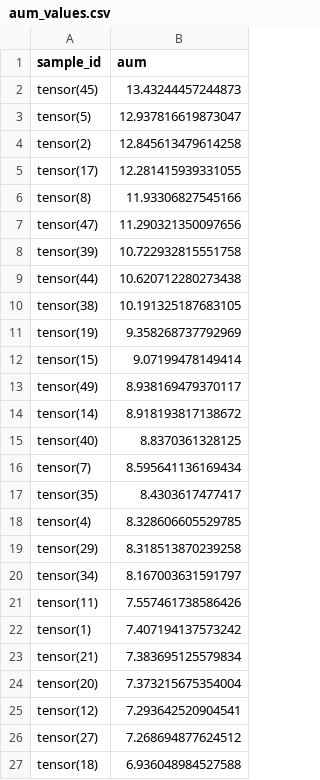
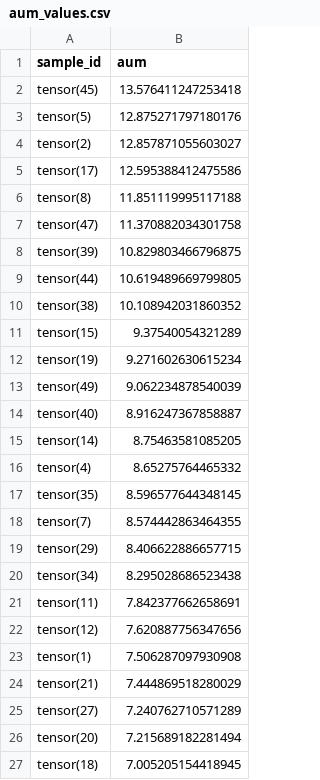
Before and after one commit to LifeBoey/cv_robustness, a CSV file: aum_values.csv, drawn as a sheet; only a part is shown; the diff covers the shown part only.

```diff
--- a/aum_values.csv
+++ b/aum_values.csv
@@ -1,27 +1,27 @@
 sample_id,aum
-tensor(45),13.43244457244873
-tensor(5),12.937816619873047
-tensor(2),12.845613479614258
-tensor(17),12.281415939331055
-tensor(8),11.93306827545166
-tensor(47),11.290321350097656
-tensor(39),10.722932815551758
-tensor(44),10.620712280273438
-tensor(38),10.191325187683105
-tensor(19),9.358268737792969
-tensor(15),9.07199478149414
-tensor(49),8.938169479370117
-tensor(14),8.918193817138672
-tensor(40),8.8370361328125
-tensor(7),8.595641136169434
-tensor(35),8.4303617477417
-tensor(4),8.328606605529785
-tensor(29),8.318513870239258
-tensor(34),8.167003631591797
-tensor(11),7.557461738586426
-tensor(1),7.407194137573242
-tensor(21),7.383695125579834
-tensor(20),7.373215675354004
-tensor(12),7.293642520904541
-tensor(27),7.268694877624512
-tensor(18),6.936048984527588
+tensor(45),13.576411247253418
+tensor(5),12.875271797180176
+tensor(2),12.857871055603027
+tensor(17),12.595388412475586
+tensor(8),11.851119995117188
+tensor(47),11.370882034301758
+tensor(39),10.829803466796875
+tensor(44),10.619489669799805
+tensor(38),10.108942031860352
+tensor(15),9.37540054321289
+tensor(19),9.271602630615234
+tensor(49),9.062234878540039
+tensor(40),8.916247367858887
+tensor(14),8.75463581085205
+tensor(4),8.65275764465332
+tensor(35),8.596577644348145
+tensor(7),8.574442863464355
+tensor(29),8.406622886657715
+tensor(34),8.295028686523438
+tensor(11),7.842377662658691
+tensor(12),7.620887756347656
+tensor(1),7.506287097930908
+tensor(21),7.444869518280029
+tensor(27),7.240762710571289
+tensor(20),7.215689182281494
+tensor(18),7.005205154418945
```
Also changed, not shown: 4 added rows, 4 removed rows and 20 edited cells elsewhere in this file, 9 other files.
